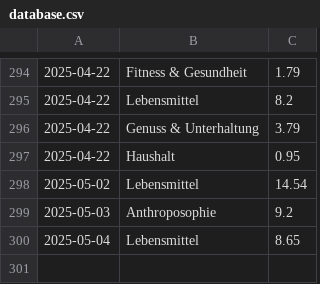
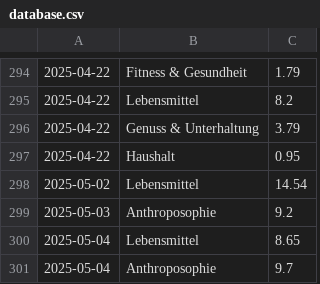
Before and after one commit to home-info/Haushaltsbuch, a CSV file: src/database.csv, drawn as a sheet; only a part is shown, gaps mark what is left out; the diff names each change by its address in the sheet, - before the commit and + after, or states it on an @@ line.

Commit message:
Overwrite with new file

```diff
--- a/src/database.csv
+++ b/src/database.csv
+row 301: 2025-05-04 | Anthroposophie | 9.7
```
